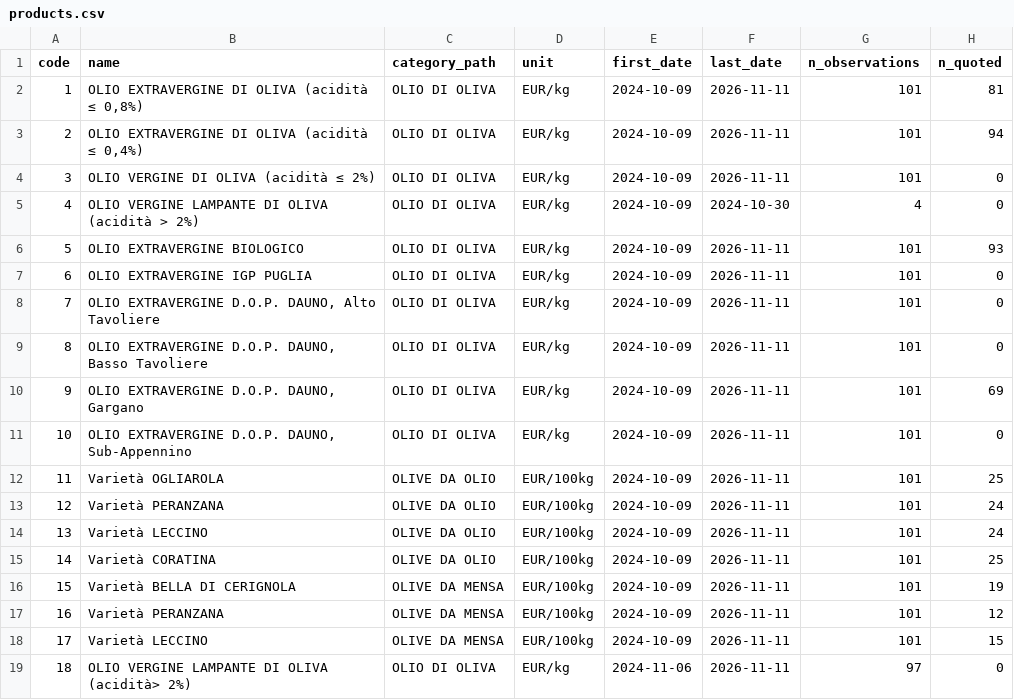
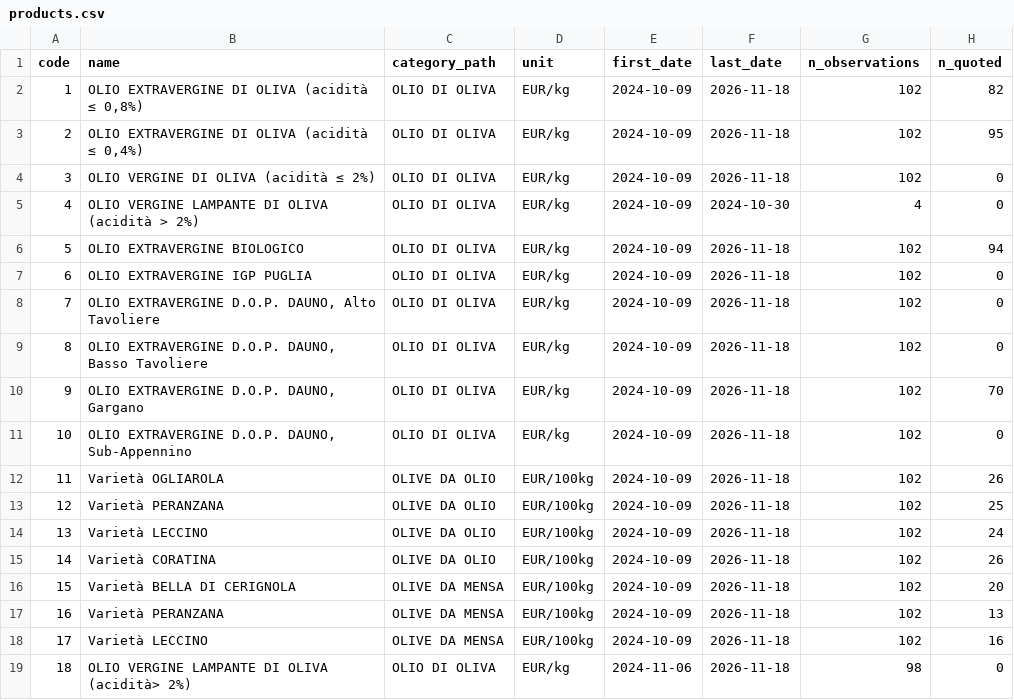
Before and after one commit to a1oysio/datini, a CSV file: dataset/foggia-olivicoli/products.csv, drawn as a sheet.

```diff
--- a/dataset/foggia-olivicoli/products.csv
+++ b/dataset/foggia-olivicoli/products.csv
@@ -1,19 +1,19 @@
 code,name,category_path,unit,first_date,last_date,n_observations,n_quoted
-1,"OLIO EXTRAVERGINE DI OLIVA (acidità ≤ 0,8%)",OLIO DI OLIVA,EUR/kg,2024-10-09,2026-11-11,101,81
-2,"OLIO EXTRAVERGINE DI OLIVA (acidità ≤ 0,4%)",OLIO DI OLIVA,EUR/kg,2024-10-09,2026-11-11,101,94
-3,OLIO VERGINE DI OLIVA (acidità ≤ 2%),OLIO DI OLIVA,EUR/kg,2024-10-09,2026-11-11,101,0
+1,"OLIO EXTRAVERGINE DI OLIVA (acidità ≤ 0,8%)",OLIO DI OLIVA,EUR/kg,2024-10-09,2026-11-18,102,82
+2,"OLIO EXTRAVERGINE DI OLIVA (acidità ≤ 0,4%)",OLIO DI OLIVA,EUR/kg,2024-10-09,2026-11-18,102,95
+3,OLIO VERGINE DI OLIVA (acidità ≤ 2%),OLIO DI OLIVA,EUR/kg,2024-10-09,2026-11-18,102,0
 4,OLIO VERGINE LAMPANTE DI OLIVA (acidità > 2%),OLIO DI OLIVA,EUR/kg,2024-10-09,2024-10-30,4,0
-5,OLIO EXTRAVERGINE BIOLOGICO,OLIO DI OLIVA,EUR/kg,2024-10-09,2026-11-11,101,93
-6,OLIO EXTRAVERGINE IGP PUGLIA,OLIO DI OLIVA,EUR/kg,2024-10-09,2026-11-11,101,0
-7,"OLIO EXTRAVERGINE D.O.P. DAUNO, Alto Tavoliere",OLIO DI OLIVA,EUR/kg,2024-10-09,2026-11-11,101,0
-8,"OLIO EXTRAVERGINE D.O.P. DAUNO, Basso Tavoliere",OLIO DI OLIVA,EUR/kg,2024-10-09,2026-11-11,101,0
-9,"OLIO EXTRAVERGINE D.O.P. DAUNO, Gargano",OLIO DI OLIVA,EUR/kg,2024-10-09,2026-11-11,101,69
-10,"OLIO EXTRAVERGINE D.O.P. DAUNO, Sub-Appennino",OLIO DI OLIVA,EUR/kg,2024-10-09,2026-11-11,101,0
-11,Varietà OGLIAROLA,OLIVE DA OLIO,EUR/100kg,2024-10-09,2026-11-11,101,25
-12,Varietà PERANZANA,OLIVE DA OLIO,EUR/100kg,2024-10-09,2026-11-11,101,24
-13,Varietà LECCINO,OLIVE DA OLIO,EUR/100kg,2024-10-09,2026-11-11,101,24
-14,Varietà CORATINA,OLIVE DA OLIO,EUR/100kg,2024-10-09,2026-11-11,101,25
-15,Varietà BELLA DI CERIGNOLA,OLIVE DA MENSA,EUR/100kg,2024-10-09,2026-11-11,101,19
-16,Varietà PERANZANA,OLIVE DA MENSA,EUR/100kg,2024-10-09,2026-11-11,101,12
-17,Varietà LECCINO,OLIVE DA MENSA,EUR/100kg,2024-10-09,2026-11-11,101,15
-18,OLIO VERGINE LAMPANTE DI OLIVA (acidità> 2%),OLIO DI OLIVA,EUR/kg,2024-11-06,2026-11-11,97,0
+5,OLIO EXTRAVERGINE BIOLOGICO,OLIO DI OLIVA,EUR/kg,2024-10-09,2026-11-18,102,94
+6,OLIO EXTRAVERGINE IGP PUGLIA,OLIO DI OLIVA,EUR/kg,2024-10-09,2026-11-18,102,0
+7,"OLIO EXTRAVERGINE D.O.P. DAUNO, Alto Tavoliere",OLIO DI OLIVA,EUR/kg,2024-10-09,2026-11-18,102,0
+8,"OLIO EXTRAVERGINE D.O.P. DAUNO, Basso Tavoliere",OLIO DI OLIVA,EUR/kg,2024-10-09,2026-11-18,102,0
+9,"OLIO EXTRAVERGINE D.O.P. DAUNO, Gargano",OLIO DI OLIVA,EUR/kg,2024-10-09,2026-11-18,102,70
+10,"OLIO EXTRAVERGINE D.O.P. DAUNO, Sub-Appennino",OLIO DI OLIVA,EUR/kg,2024-10-09,2026-11-18,102,0
+11,Varietà OGLIAROLA,OLIVE DA OLIO,EUR/100kg,2024-10-09,2026-11-18,102,26
+12,Varietà PERANZANA,OLIVE DA OLIO,EUR/100kg,2024-10-09,2026-11-18,102,25
+13,Varietà LECCINO,OLIVE DA OLIO,EUR/100kg,2024-10-09,2026-11-18,102,24
+14,Varietà CORATINA,OLIVE DA OLIO,EUR/100kg,2024-10-09,2026-11-18,102,26
+15,Varietà BELLA DI CERIGNOLA,OLIVE DA MENSA,EUR/100kg,2024-10-09,2026-11-18,102,20
+16,Varietà PERANZANA,OLIVE DA MENSA,EUR/100kg,2024-10-09,2026-11-18,102,13
+17,Varietà LECCINO,OLIVE DA MENSA,EUR/100kg,2024-10-09,2026-11-18,102,16
+18,OLIO VERGINE LAMPANTE DI OLIVA (acidità> 2%),OLIO DI OLIVA,EUR/kg,2024-11-06,2026-11-18,98,0
```
Also changed, not shown: dataset/foggia-olivicoli/prices/2026.csv, 2 other files.
